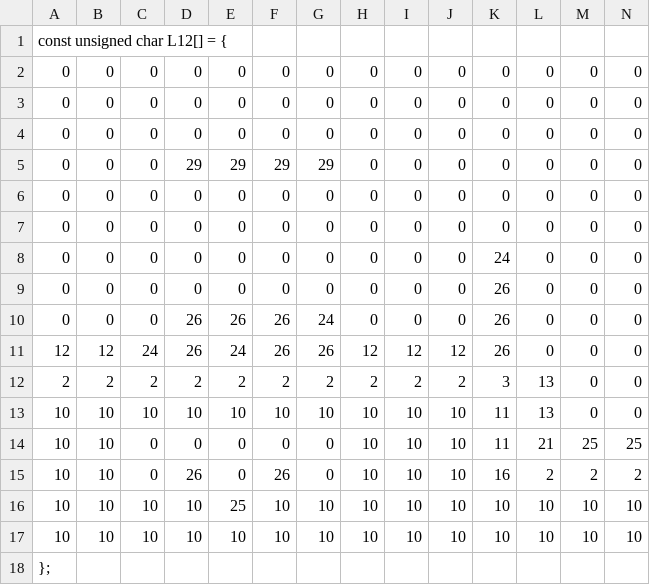
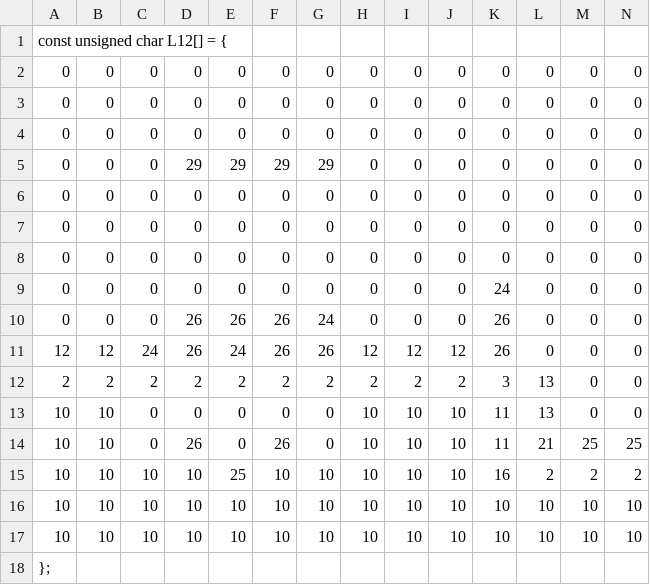
Before and after one commit to Thomas1746/PP, a CSV file: Levels/L12.csv, drawn as a sheet; only a part is shown; removed rows and columns are numbered as before the commit, all else as after; rows hold the shown columns only; the diff names each change by its address in the sheet, - before the commit and + after, or states it on an @@ line.

```diff
--- a/Levels/L12.csv
+++ b/Levels/L12.csv
+row 8: 0 | 0 | 0 | 0 | 0 | 0 | 0 | 0 | 0 | 0 | 0 | 0 | 0 | 0
-row 9: 0 | 0 | 0 | 0 | 0 | 0 | 0 | 0 | 0 | 0 | 26 | 0 | 0 | 0
-C13: 10
+C13: 0
-D13: 10
+D13: 0
-E13: 10
+E13: 0
-F13: 10
+F13: 0
-G13: 10
+G13: 0
-D14: 0
+D14: 26
-F14: 0
+F14: 26
-C15: 0
+C15: 10
-D15: 26
+D15: 10
-E15: 0
+E15: 25
-F15: 26
+F15: 10
-G15: 0
+G15: 10
-E16: 25
+E16: 10
```
Also changed, not shown: Levels/L10.csv, Levels/L11.csv, 21 other files.
